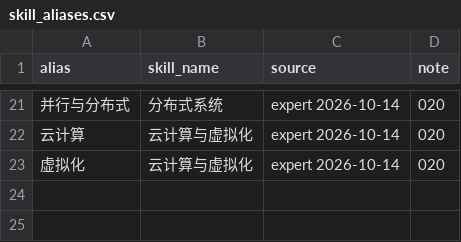
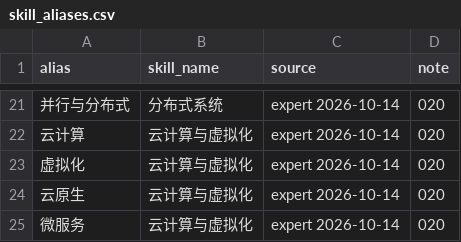
Before and after one commit to jhd124/spiders, a CSV file: CAREER/seeds/skill_aliases.csv, drawn as a sheet; only a part is shown, gaps mark what is left out; the diff names each change by its address in the sheet, - before the commit and + after, or states it on an @@ line.

Commit message:
career: 云原生/微服务 aliases for 云计算与虚拟化 (expert)

```diff
--- a/CAREER/seeds/skill_aliases.csv
+++ b/CAREER/seeds/skill_aliases.csv
+row 24: 云原生 | 云计算与虚拟化 | expert 2026-10-14 | 020
+row 25: 微服务 | 云计算与虚拟化 | expert 2026-10-14 | 020
```
